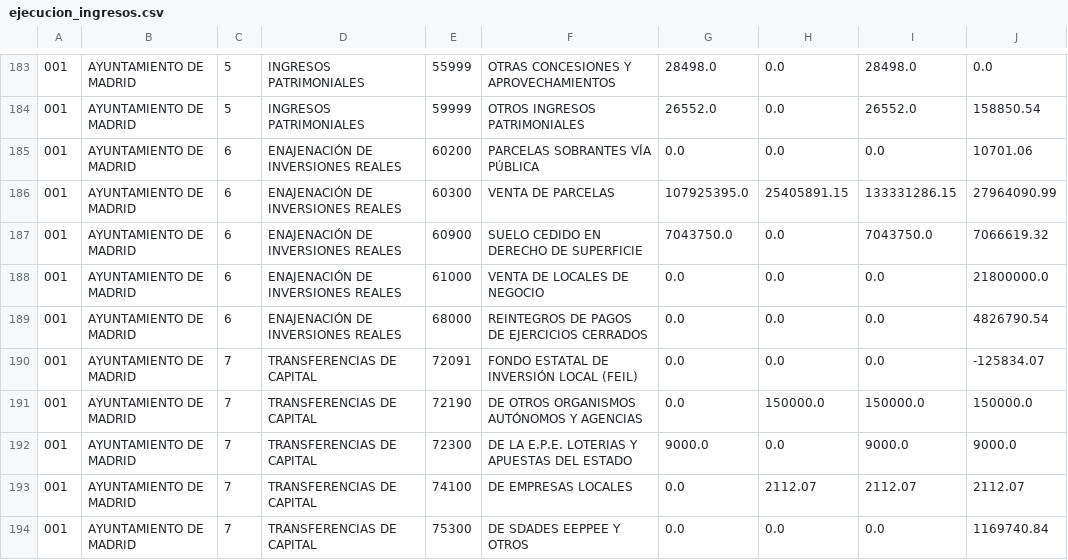
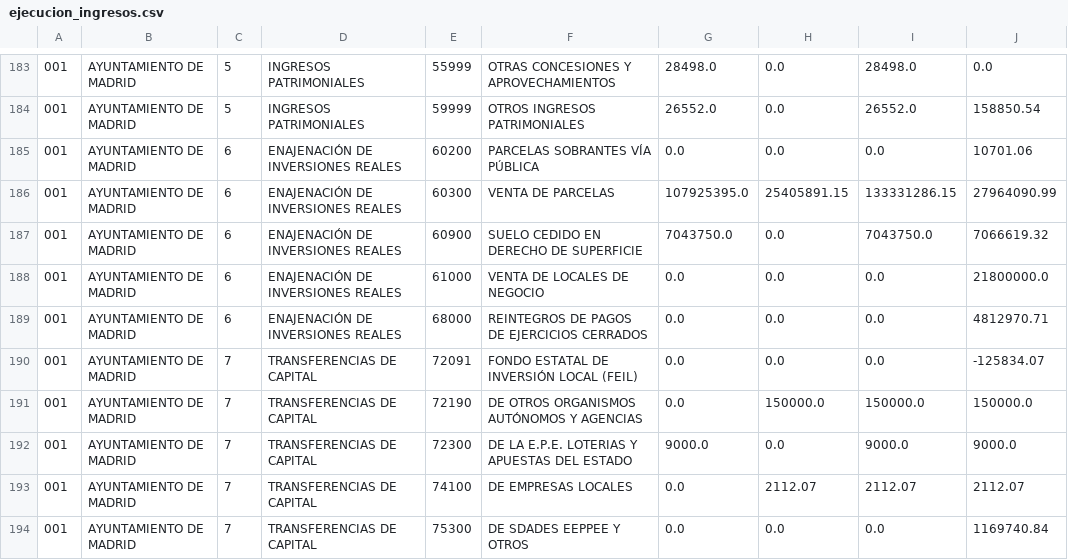
Before and after one commit to esebastian/presupuesto-madrid, a CSV file: data/en/municipio/2012/ejecucion_ingresos.csv, drawn as a sheet; only a part is shown, gaps mark what is left out.

Commit message:
Redo manual adjustment to 2012/2013 budget data (internal transfers) This was done originally as part of civio/presupuesto-management#395, then got lost when regenerating the CSV files from the official data, and then noticed during civio/presupuesto-management#621

```diff
--- a/data/en/municipio/2012/ejecucion_ingresos.csv
+++ b/data/en/municipio/2012/ejecucion_ingresos.csv
@@ -188,3 +188,3 @@
 001;AYUNTAMIENTO DE MADRID;6;ENAJENACIÓN DE INVERSIONES REALES;61000;VENTA DE LOCALES DE NEGOCIO;0.0;0.0;0.0;21800000.0
-001;AYUNTAMIENTO DE MADRID;6;ENAJENACIÓN DE INVERSIONES REALES;68000;REINTEGROS DE PAGOS DE EJERCICIOS CERRADOS;0.0;0.0;0.0;4826790.54
+001;AYUNTAMIENTO DE MADRID;6;ENAJENACIÓN DE INVERSIONES REALES;68000;REINTEGROS DE PAGOS DE EJERCICIOS CERRADOS;0.0;0.0;0.0;4812970.71
 001;AYUNTAMIENTO DE MADRID;7;TRANSFERENCIAS DE CAPITAL;72091;FONDO ESTATAL DE INVERSIÓN LOCAL (FEIL);0.0;0.0;0.0;-125834.07
```
Also changed, not shown: data/en/municipio/2012/ingresos.csv, data/en/municipio/2013/ejecucion_ingresos.csv, 5 other files.
